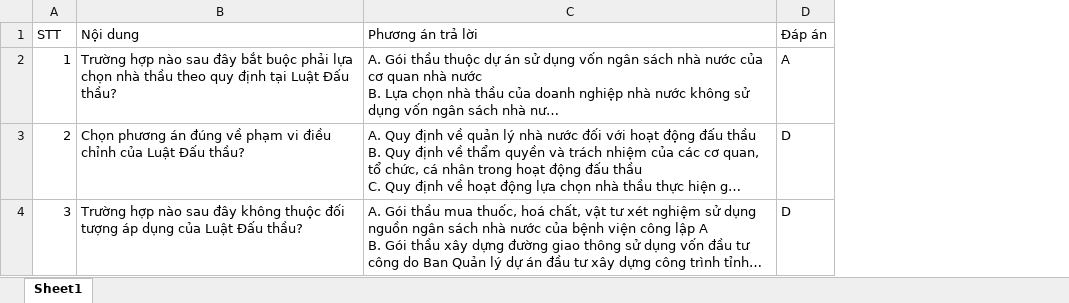
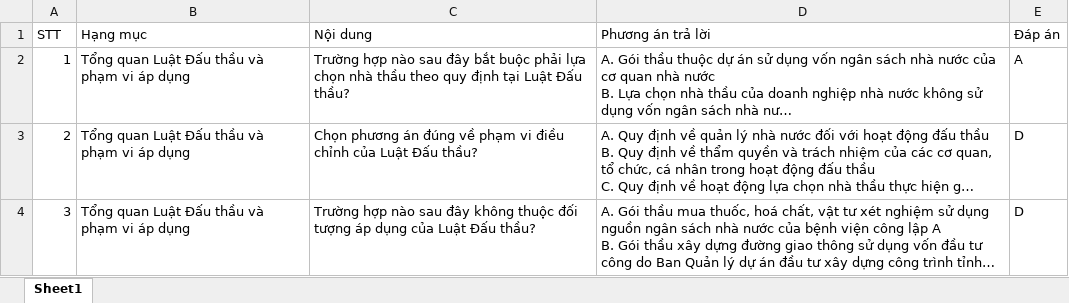
Before and after one commit to nhinguyenminh/Trac-nghiem-luat-dau-thau, an Excel workbook: data/Ngan-Hang-Cau-Hoi.xlsx, sheet Sheet1, drawn as a sheet; only a part is shown; long unchanged cells end in …; values as stored, in another font and other column widths than the file's, no cell formats; charts and pictures not drawn; the diff covers the shown part only; the diff names each change by its address in the sheet, - before the commit and + after, or states it on an @@ line.

```diff
--- a/data/Ngan-Hang-Cau-Hoi.xlsx (sheet Sheet1)
+++ b/data/Ngan-Hang-Cau-Hoi.xlsx (sheet Sheet1)
+column B (Hạng mục), rows 2-4: all Tổng quan Luật Đấu thầu và phạm vi áp dụng
```
Also changed, not shown: 3 edited cells elsewhere in this sheet, cell formats, charts or pictures, 5 other files.
